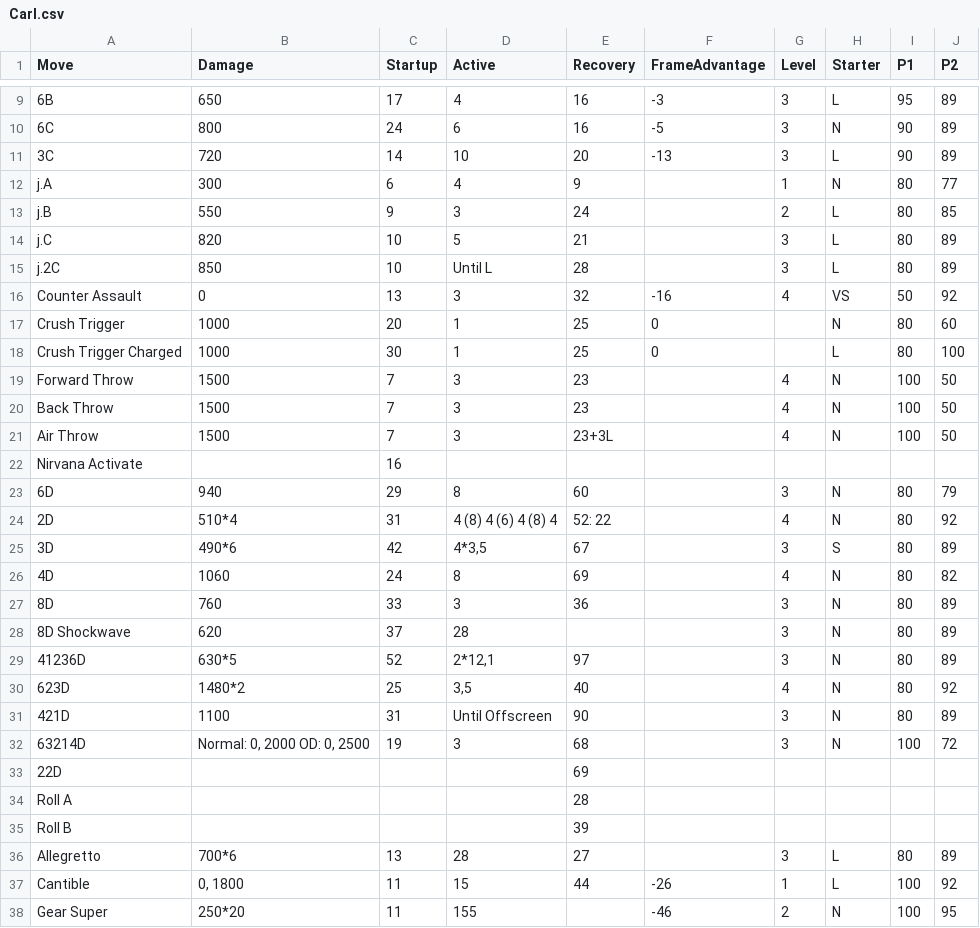
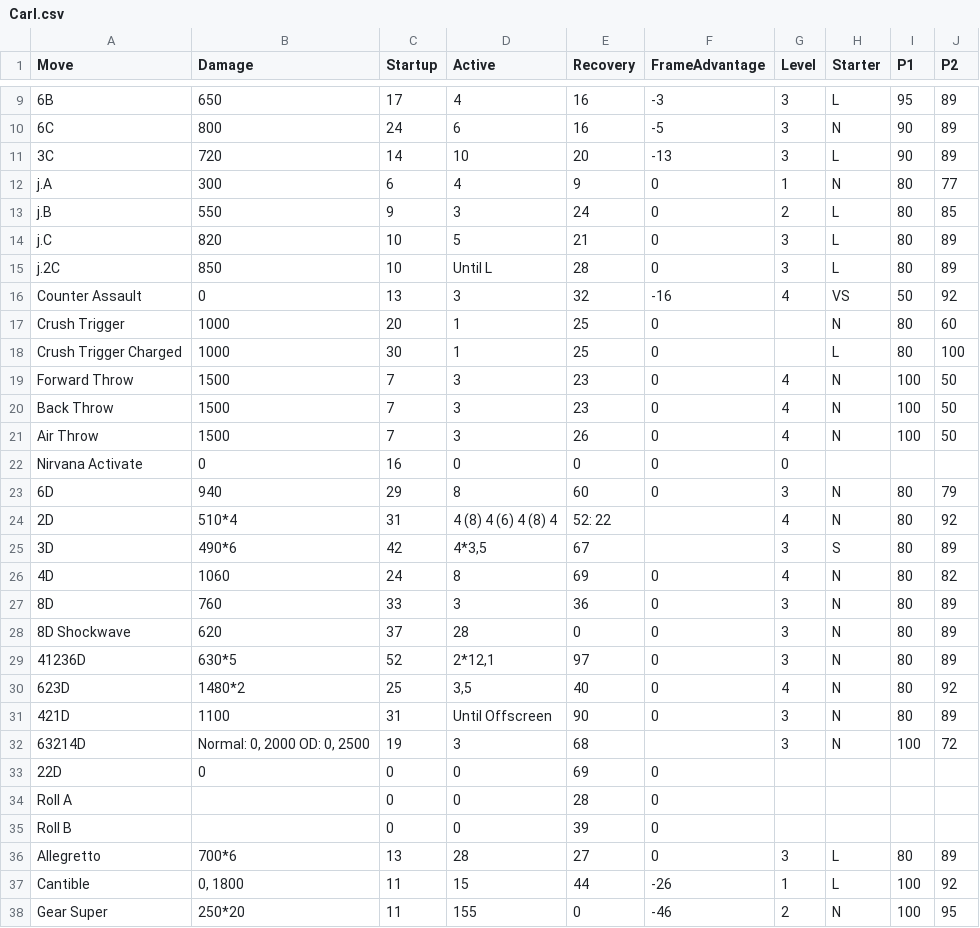
Before and after one commit to AS-Brown/Frame_Data_Punish_Optimiser, a CSV file: src/main/resources/static/characters/Carl.csv, drawn as a sheet; only a part is shown, gaps mark what is left out; the diff covers the shown part only; the diff names each change by its address in the sheet, - before the commit and + after, or states it on an @@ line.

```diff
--- a/src/main/resources/static/characters/Carl.csv
+++ b/src/main/resources/static/characters/Carl.csv
-F12:F15 (FrameAdvantage): (empty)
+F12:F15 (FrameAdvantage): 0
-F19:F23 (FrameAdvantage): (empty)
+F19:F23 (FrameAdvantage): 0
-E21 (Recovery): 23+3L
+E21 (Recovery): 26
-B22 (Damage): (empty)
+B22 (Damage): 0
-D22 (Active): (empty)
+D22 (Active): 0
-E22 (Recovery): (empty)
+E22 (Recovery): 0
-G22 (Level): (empty)
+G22 (Level): 0
-F26:F31 (FrameAdvantage): (empty)
+F26:F31 (FrameAdvantage): 0
-E28 (Recovery): (empty)
+E28 (Recovery): 0
-B33 (Damage): (empty)
+B33 (Damage): 0
-C33:C35 (Startup): (empty)
+C33:C35 (Startup): 0
-D33:D35 (Active): (empty)
+D33:D35 (Active): 0
-F33:F36 (FrameAdvantage): (empty)
+F33:F36 (FrameAdvantage): 0
-E38 (Recovery): (empty)
+E38 (Recovery): 0
```
Also changed, not shown: 8 edited cells elsewhere in this file, src/main/resources/static/characters/Amane.csv, src/main/resources/static/characters/Celica.csv, 3 other files.
